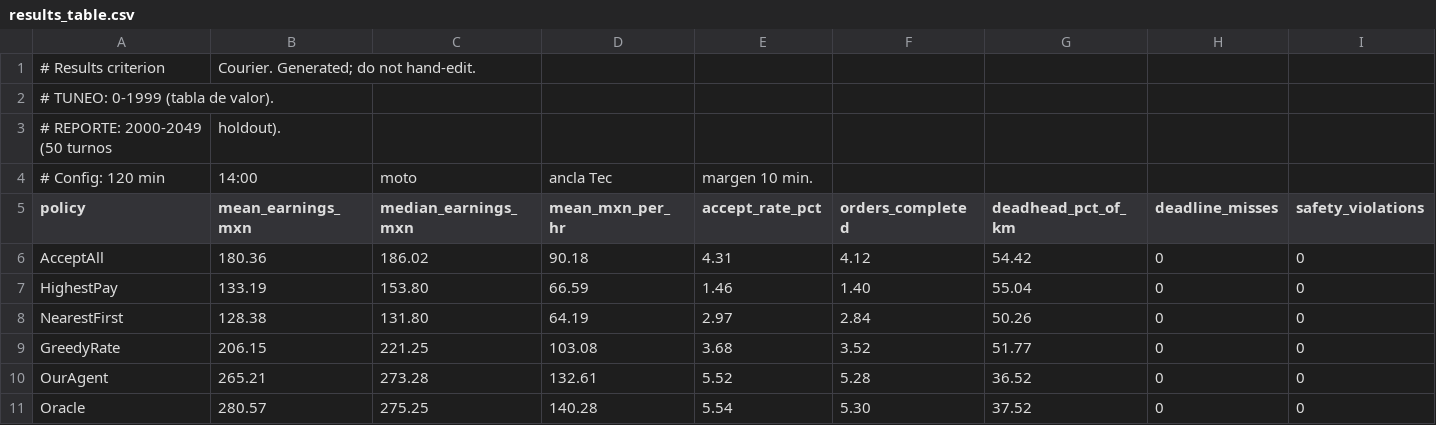
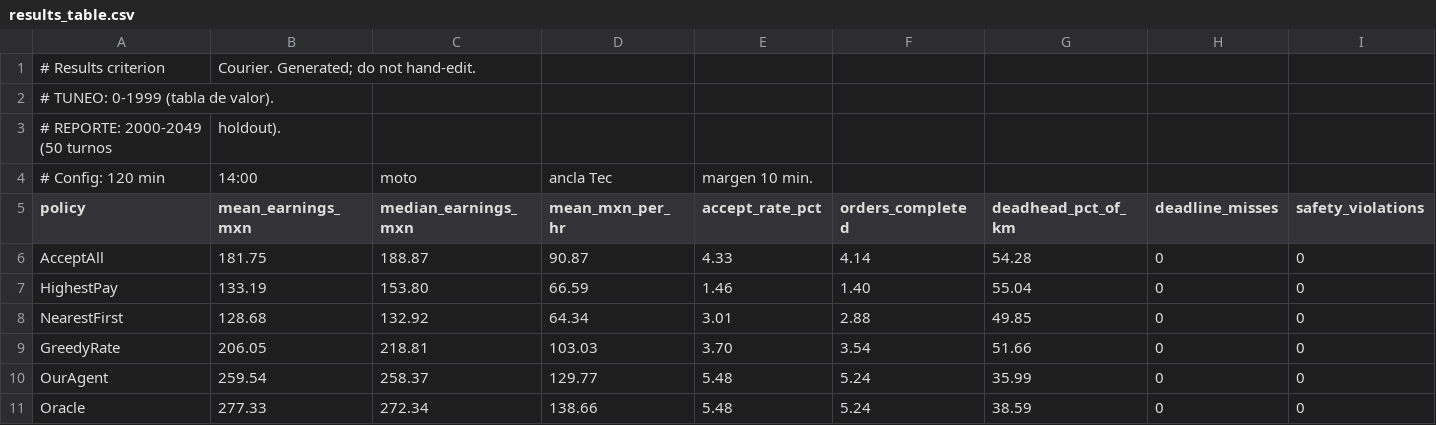
Before and after one commit to Roberto0611/CoDriver, a CSV file: results_table.csv, drawn as a sheet.

```diff
--- a/results_table.csv
+++ b/results_table.csv
@@ -5,7 +5,7 @@
 policy,mean_earnings_mxn,median_earnings_mxn,mean_mxn_per_hr,accept_rate_pct,orders_completed,deadhead_pct_of_km,deadline_misses,safety_violations
-AcceptAll,180.36,186.02,90.18,4.31,4.12,54.42,0,0
+AcceptAll,181.75,188.87,90.87,4.33,4.14,54.28,0,0
 HighestPay,133.19,153.80,66.59,1.46,1.40,55.04,0,0
-NearestFirst,128.38,131.80,64.19,2.97,2.84,50.26,0,0
-GreedyRate,206.15,221.25,103.08,3.68,3.52,51.77,0,0
-OurAgent,265.21,273.28,132.61,5.52,5.28,36.52,0,0
-Oracle,280.57,275.25,140.28,5.54,5.30,37.52,0,0
+NearestFirst,128.68,132.92,64.34,3.01,2.88,49.85,0,0
+GreedyRate,206.05,218.81,103.03,3.70,3.54,51.66,0,0
+OurAgent,259.54,258.37,129.77,5.48,5.24,35.99,0,0
+Oracle,277.33,272.34,138.66,5.48,5.24,38.59,0,0
```
Also changed, not shown: results_table_8h.csv.
